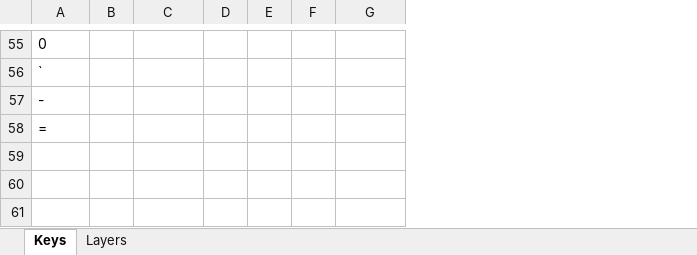
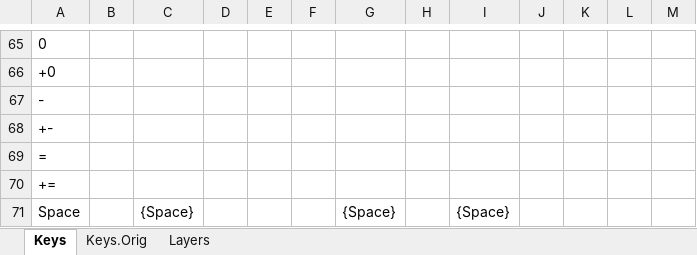
Before and after one commit to hangie/ahk-textblade, an Excel workbook: TextBlade.xlsx, sheet Keys, drawn as a sheet; only a part is shown, gaps mark what is left out; values as stored, in another font and other column widths than the file's, no borders; table styles not drawn; addresses are those after the commit; the diff covers the shown part only; the diff names each change by its address in the sheet, - before the commit and + after, or states it on an @@ line.

```diff
--- a/TextBlade.xlsx (sheet Keys)
+++ b/TextBlade.xlsx (sheet Keys)
+sheet tab: Keys.Orig
+column H, empty
+column I, empty
+column J, empty
+column K, empty
+column L, empty
+column M, empty
-A66: `
+A66: +0
+row 68: +-
+row 70: +=
+row 71: Space |  | {Space} |  |  |  | {Space} |  | {Space}
```
Also changed, not shown: 23 added rows, 13 removed rows, 20 moved rows and 3 edited cells elsewhere in this sheet, sheet Layers, 1 other file.
